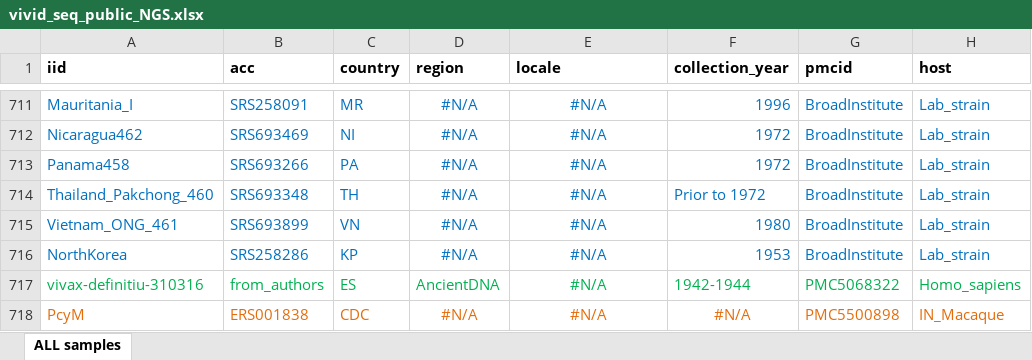
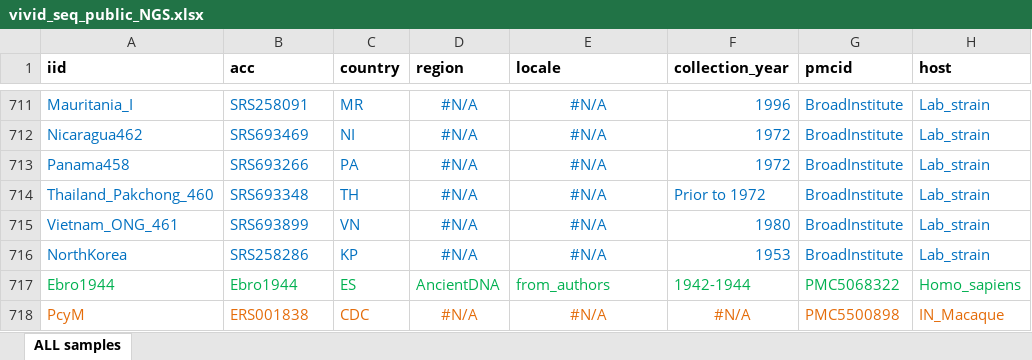
Before and after one commit to nickbrazeau/VivID_Seq, an Excel workbook: scrape_pubseqs/vivid_seq_public_NGS.xlsx, sheet ALL samples, drawn as a sheet; only a part is shown, gaps mark what is left out; values as stored, in another font and other column widths than the file's, no borders; the diff names each change by its address in the sheet, - before the commit and + after, or states it on an @@ line.

Commit message:
update for new seqs

```diff
--- a/scrape_pubseqs/vivid_seq_public_NGS.xlsx (sheet ALL samples)
+++ b/scrape_pubseqs/vivid_seq_public_NGS.xlsx (sheet ALL samples)
-A717 (iid): vivax-definitiu-310316
+A717 (iid): Ebro1944
-B717 (acc): from_authors
+B717 (acc): Ebro1944
-E717 (locale): #N/A
+E717 (locale): from_authors
-E717 alignment: center
+E717 alignment: left
```
